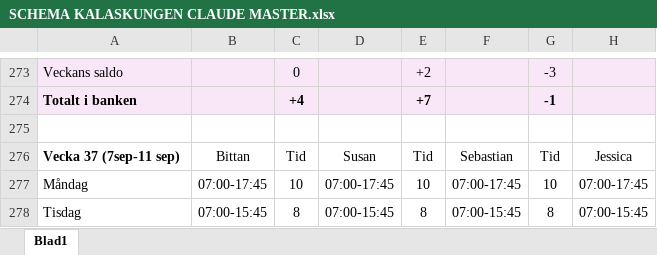
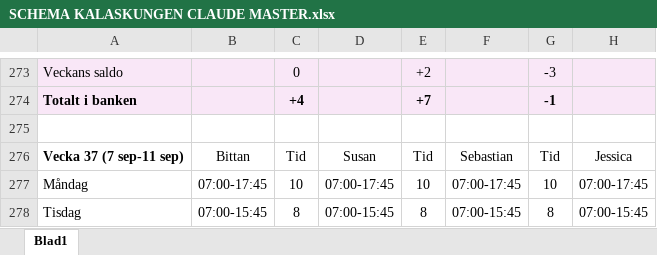
Before and after one commit to Kalaskungen-SE/apps, an Excel workbook: SCHEMA KALASKUNGEN CLAUDE MASTER.xlsx, sheet Blad1, drawn as a sheet; only a part is shown, gaps mark what is left out; values as stored, in another font and other column widths than the file's, no borders; the diff names each change by its address in the sheet, - before the commit and + after, or states it on an @@ line.

Commit message:
Add files via upload

```diff
--- a/SCHEMA KALASKUNGEN CLAUDE MASTER.xlsx (sheet Blad1)
+++ b/SCHEMA KALASKUNGEN CLAUDE MASTER.xlsx (sheet Blad1)
-A276: Vecka 37 (7sep-11 sep)
+A276: Vecka 37 (7 sep-11 sep)
```
